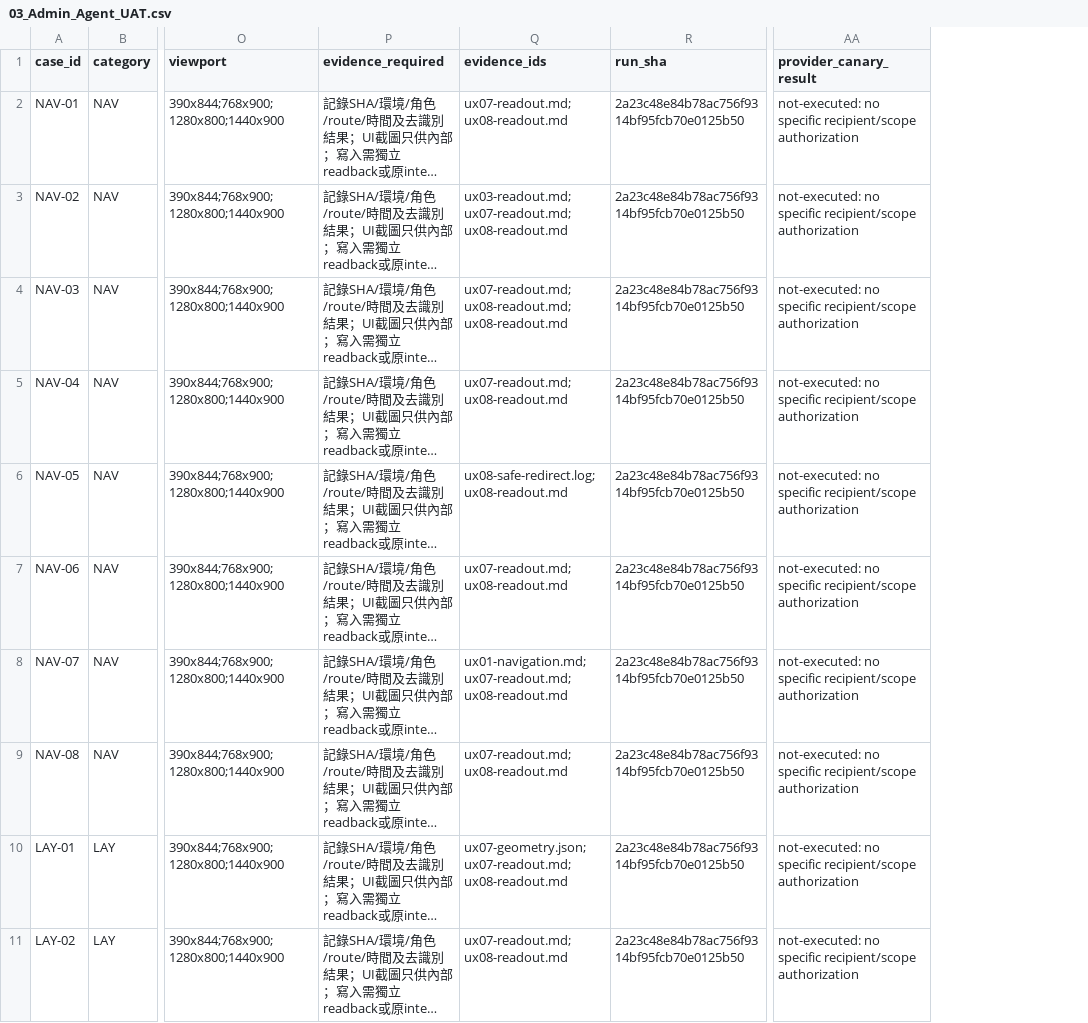
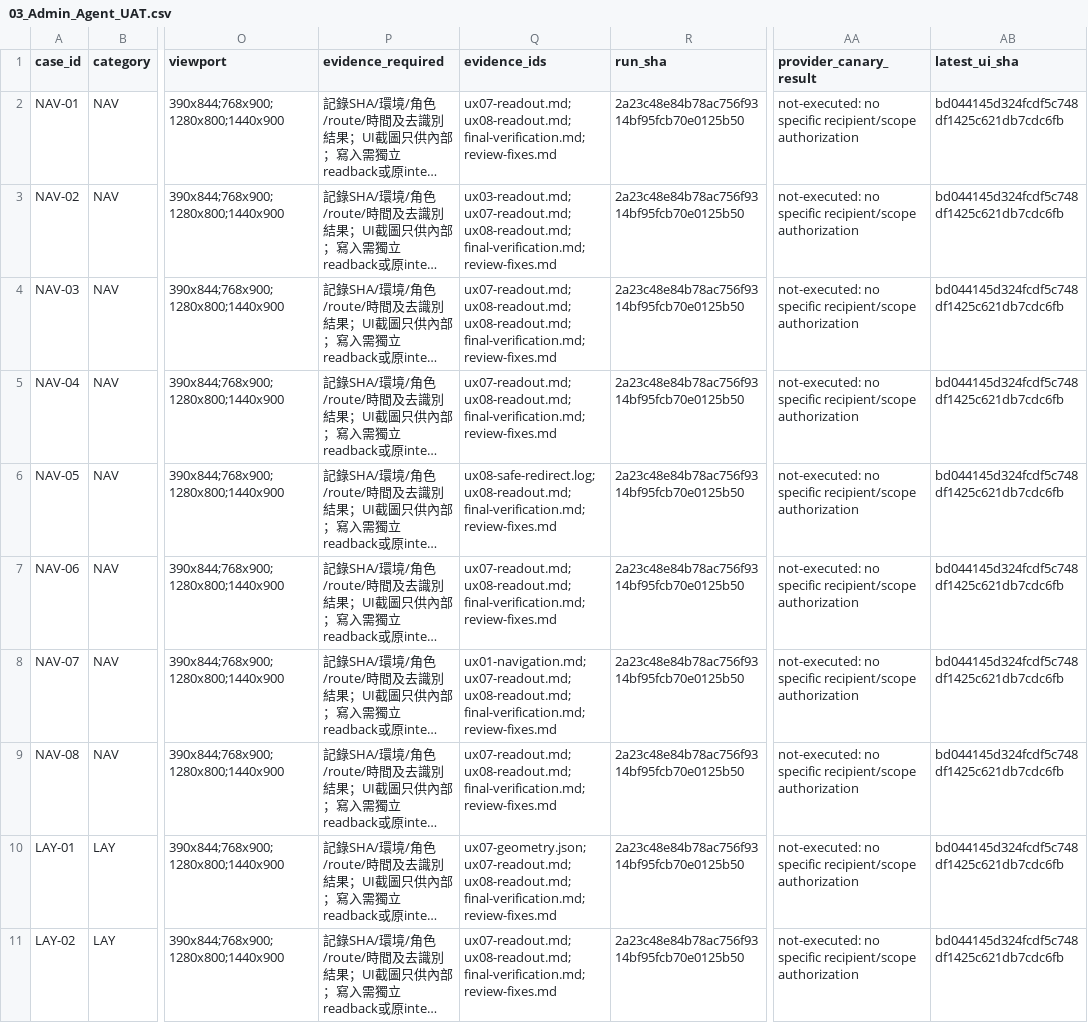
Before and after one commit to YNWAforever/earnestproperty, a CSV file: docs/reports/2026-10-13-admin-ux/03_Admin_Agent_UAT.csv, drawn as a sheet; only a part is shown, gaps mark what is left out; long unchanged cells end in …; the diff covers the shown part only; the diff names each change by its address in the sheet, - before the commit and + after, or states it on an @@ line.

Commit message:
docs(admin): bind UX acceptance evidence to verified source

```diff
--- a/docs/reports/2026-10-13-admin-ux/03_Admin_Agent_UAT.csv
+++ b/docs/reports/2026-10-13-admin-ux/03_Admin_Agent_UAT.csv
+column AB (latest_ui_sha), rows 2-11: all bd044145d324fcdf5c748df1425c621db7cdc6fb
-Q2 (evidence_ids): ux07-readout.md; ux08-readout.md
+Q2 (evidence_ids): ux07-readout.md; ux08-readout.md; final-verification.md; review-fixes.md
-Q3 (evidence_ids): ux03-readout.md; ux07-readout.md; ux08-readout.md
+Q3 (evidence_ids): ux03-readout.md; ux07-readout.md; ux08-readout.md; final-verification.md; review-fixes.md
-Q4 (evidence_ids): ux07-readout.md; ux08-readout.md; ux08-readout.md
+Q4 (evidence_ids): ux07-readout.md; ux08-readout.md; ux08-readout.md; final-verification.md; review-fixes.md
-Q5 (evidence_ids): ux07-readout.md; ux08-readout.md
+Q5 (evidence_ids): ux07-readout.md; ux08-readout.md; final-verification.md; review-fixes.md
-Q6 (evidence_ids): ux08-safe-redirect.log; ux08-readout.md
+Q6 (evidence_ids): ux08-safe-redirect.log; ux08-readout.md; final-verification.md; review-fixes.md
-Q7 (evidence_ids): ux07-readout.md; ux08-readout.md
+Q7 (evidence_ids): ux07-readout.md; ux08-readout.md; final-verification.md; review-fixes.md
-Q8 (evidence_ids): ux01-navigation.md; ux07-readout.md; ux08-readout.md
+Q8 (evidence_ids): ux01-navigation.md; ux07-readout.md; ux08-readout.md; final-verification.md; review-fixes.md
-Q9 (evidence_ids): ux07-readout.md; ux08-readout.md
+Q9 (evidence_ids): ux07-readout.md; ux08-readout.md; final-verification.md; review-fixes.md
-Q10 (evidence_ids): ux07-geometry.json; ux07-readout.md; ux08-readout.md
+Q10 (evidence_ids): ux07-geometry.json; ux07-readout.md; ux08-readout.md; final-verification.md; review-fixes.md
-Q11 (evidence_ids): ux07-readout.md; ux08-readout.md
+Q11 (evidence_ids): ux07-readout.md; ux08-readout.md; final-verification.md; review-fixes.md
```
Also changed, not shown: 23 edited cells elsewhere in this file, docs/reports/2026-10-13-admin-ux/04_Route_Coverage.csv, docs/reports/2026-10-13-admin-ux/05_Task_Traceability.csv, 8 other files.
